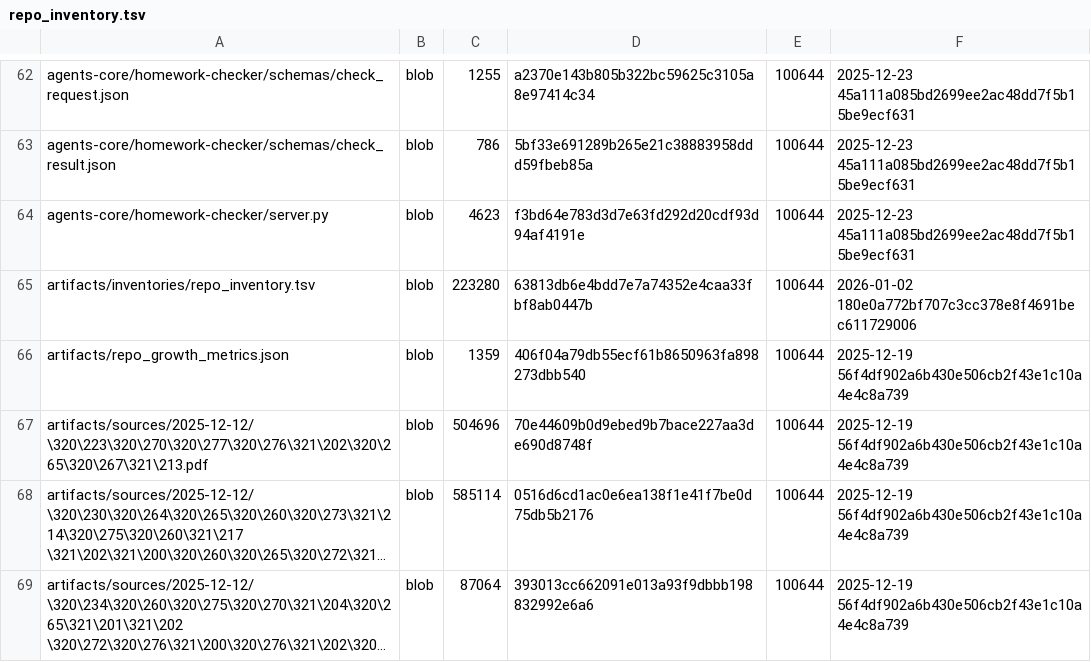
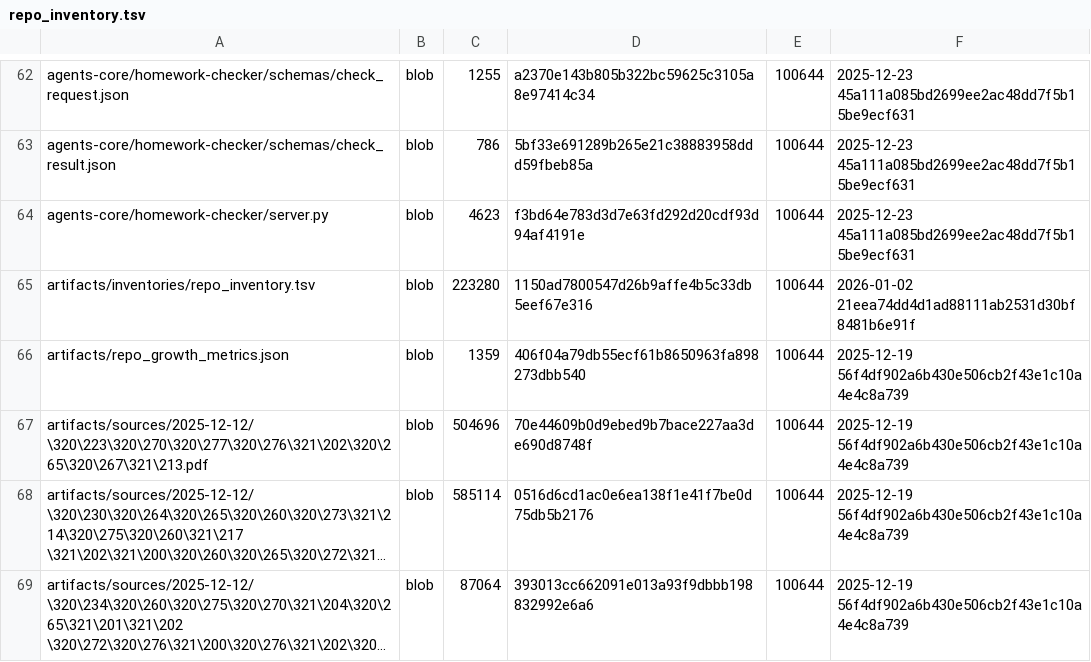
Before and after one commit to TserenTserenov/DS-ecosystem-development, a TSV file: artifacts/inventories/repo_inventory.tsv, drawn as a sheet; only a part is shown, gaps mark what is left out; long unchanged cells end in ….

Commit message:
chore: add repo inventory

```diff
--- a/artifacts/inventories/repo_inventory.tsv
+++ b/artifacts/inventories/repo_inventory.tsv
@@ -64,3 +64,3 @@ agents-core/homework-checker/schemas/check_result.json	blob	786	5bf33e691289b265
 agents-core/homework-checker/server.py	blob	4623	f3bd64e783d3d7e63fd292d20cdf93d94af4191e	100644	2025-12-23 45a111a085bd2699ee2ac48dd7f5b15be9ecf631
-artifacts/inventories/repo_inventory.tsv	blob	223280	63813db6e4bdd7e7a74352e4caa33fbf8ab0447b	100644	2026-01-02 180e0a772bf707c3cc378e8f4691bec611729006
+artifacts/inventories/repo_inventory.tsv	blob	223280	1150ad7800547d26b9affe4b5c33db5eef67e316	100644	2026-01-02 21eea74dd4d1ad88111ab2531d30bf8481b6e91f
 artifacts/repo_growth_metrics.json	blob	1359	406f04a79db55ecf61b8650963fa898273dbb540	100644	2025-12-19 56f4df902a6b430e506cb2f43e1c10a4e4c8a739
```
